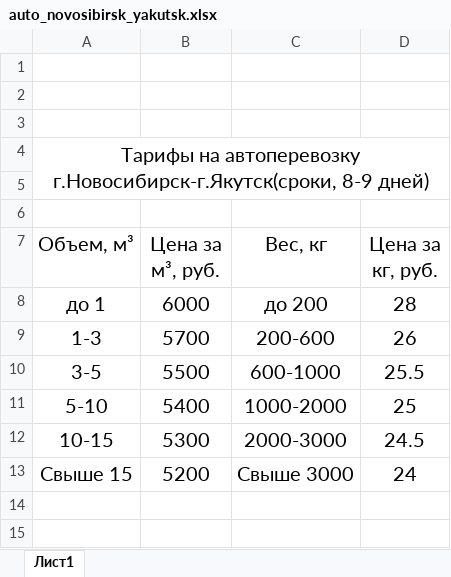
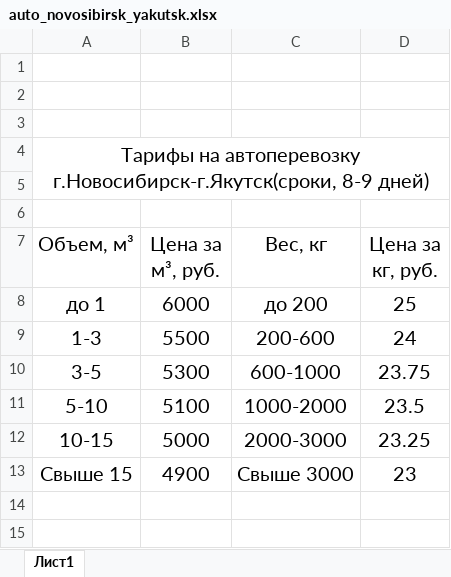
Before and after one commit to alexeypensar/transservis, an Excel workbook: files/auto_novosibirsk_yakutsk.xlsx, sheet Лист1, drawn as a sheet; only a part is shown; values as stored, in another font and other column widths than the file's, no borders; the diff names each change by its address in the sheet, - before the commit and + after, or states it on an @@ line.

```diff
--- a/files/auto_novosibirsk_yakutsk.xlsx (sheet Лист1)
+++ b/files/auto_novosibirsk_yakutsk.xlsx (sheet Лист1)
-D8 (Цена за кг, руб.): 28
+D8 (Цена за кг, руб.): 25
-B9 (Цена за м³, руб.): 5700
+B9 (Цена за м³, руб.): 5500
-D9 (Цена за кг, руб.): 26
+D9 (Цена за кг, руб.): 24
-B10 (Цена за м³, руб.): 5500
+B10 (Цена за м³, руб.): 5300
-D10 (Цена за кг, руб.): 25.5
+D10 (Цена за кг, руб.): 23.75
-B11 (Цена за м³, руб.): 5400
+B11 (Цена за м³, руб.): 5100
-D11 (Цена за кг, руб.): 25
+D11 (Цена за кг, руб.): 23.5
-B12 (Цена за м³, руб.): 5300
+B12 (Цена за м³, руб.): 5000
-D12 (Цена за кг, руб.): 24.5
+D12 (Цена за кг, руб.): 23.25
-B13 (Цена за м³, руб.): 5200
+B13 (Цена за м³, руб.): 4900
-D13 (Цена за кг, руб.): 24
+D13 (Цена за кг, руб.): 23
```
Also changed, not shown: files/auto_moskva_yakutsk.xlsx, 1 other file.
